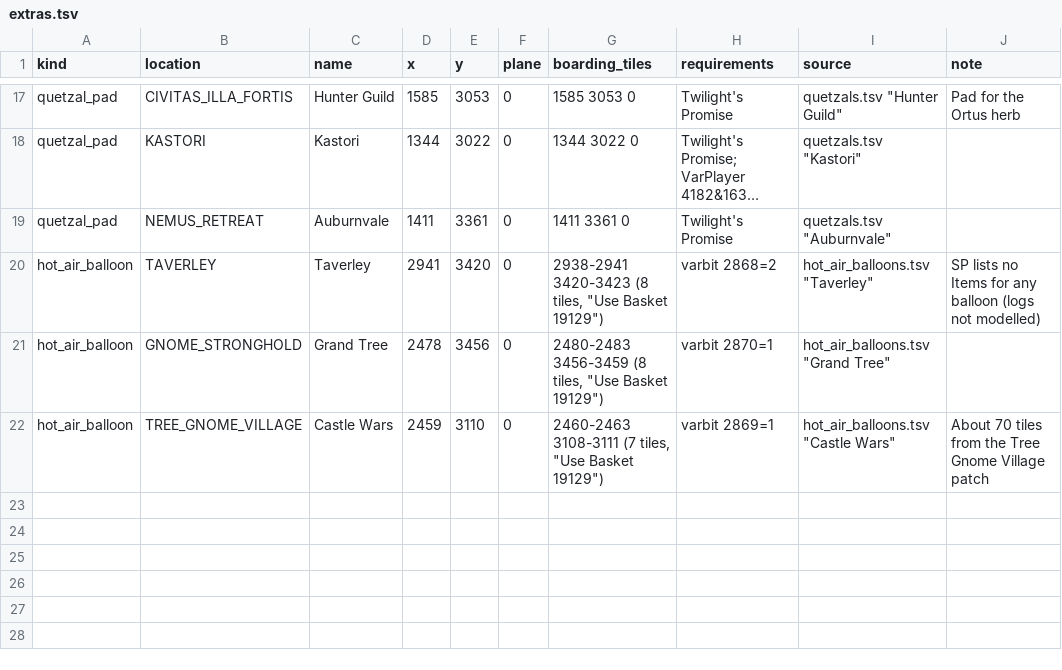
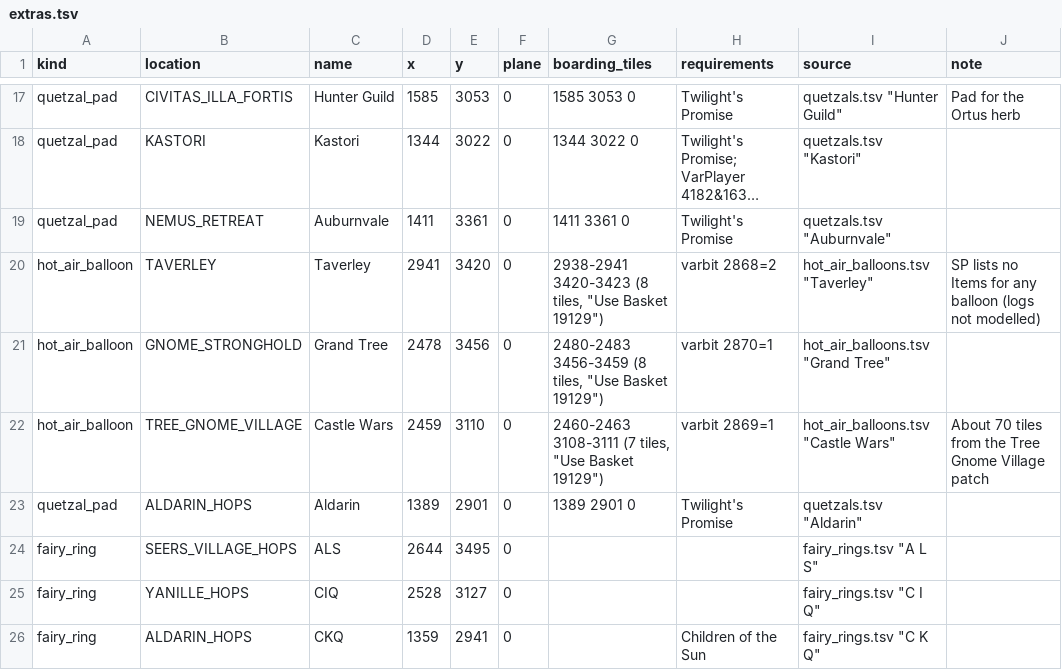
Before and after one commit to elzerma/farm-run-autopilot, a TSV file: tools/walk/extras.tsv, drawn as a sheet; only a part is shown, gaps mark what is left out; long unchanged cells end in ….

```diff
--- a/tools/walk/extras.tsv
+++ b/tools/walk/extras.tsv
@@ -22 +22,5 @@ hot_air_balloon	GNOME_STRONGHOLD	Grand Tree	2478	3456	0	2480-2483 3456-3459 (8 t
 hot_air_balloon	TREE_GNOME_VILLAGE	Castle Wars	2459	3110	0	2460-2463 3108-3111 (7 tiles, "Use Basket 19129")	varbit 2869=1	hot_air_balloons.tsv "Castle Wars"	About 70 tiles from the Tree Gnome Village patch
+quetzal_pad	ALDARIN_HOPS	Aldarin	1389	2901	0	1389 2901 0	Twilight's Promise	quetzals.tsv "Aldarin"	
+fairy_ring	SEERS_VILLAGE_HOPS	ALS	2644	3495	0			fairy_rings.tsv "A L S"	
+fairy_ring	YANILLE_HOPS	CIQ	2528	3127	0			fairy_rings.tsv "C I Q"	
+fairy_ring	ALDARIN_HOPS	CKQ	1359	2941	0		Children of the Sun	fairy_rings.tsv "C K Q"	
```
Also changed, not shown: tools/walk/banks.tsv, tools/walk/methods.tsv, 30 other files.
